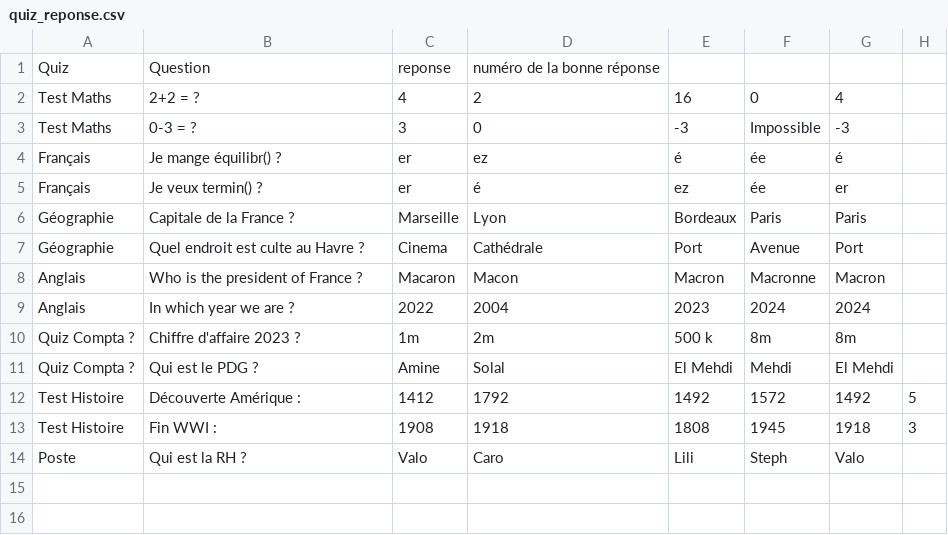
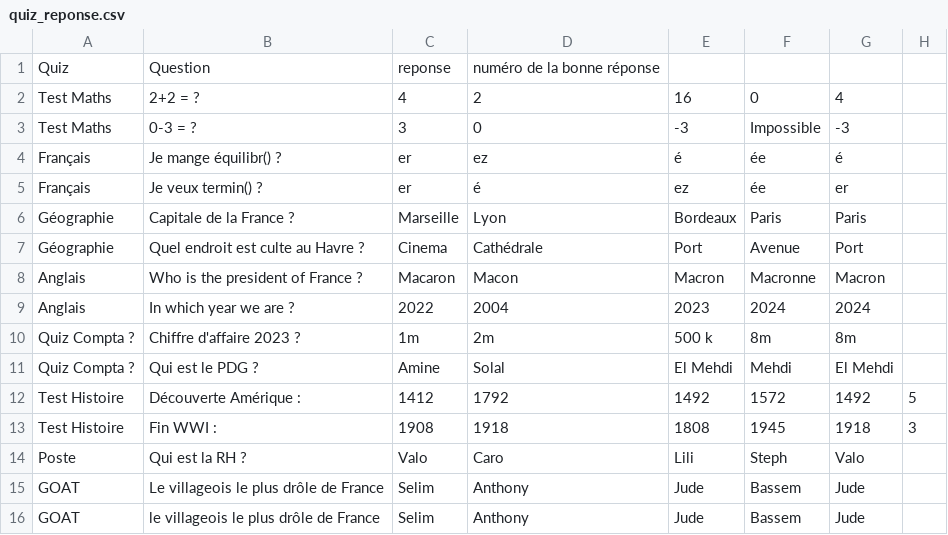
Before and after one commit to msk-mdi/Quizzeo, a CSV file: traitement/quiz_reponse.csv, drawn as a sheet.

```diff
--- a/traitement/quiz_reponse.csv
+++ b/traitement/quiz_reponse.csv
@@ -14 +14,3 @@ Géographie,"Quel endroit est culte au Havre ?",Cinema,Cathédrale,Port,Avenue,P
 Poste,"Qui est la RH ?",Valo,Caro,Lili,Steph,Valo
+GOAT,"Le villageois le plus drôle de France",Selim,Anthony,Jude,Bassem,Jude
+GOAT,"le villageois le plus drôle de France",Selim,Anthony,Jude,Bassem,Jude
```
Also changed, not shown: traitement/quiz_question.csv, traitement/quiz_resultat.csv, 4 other files.
